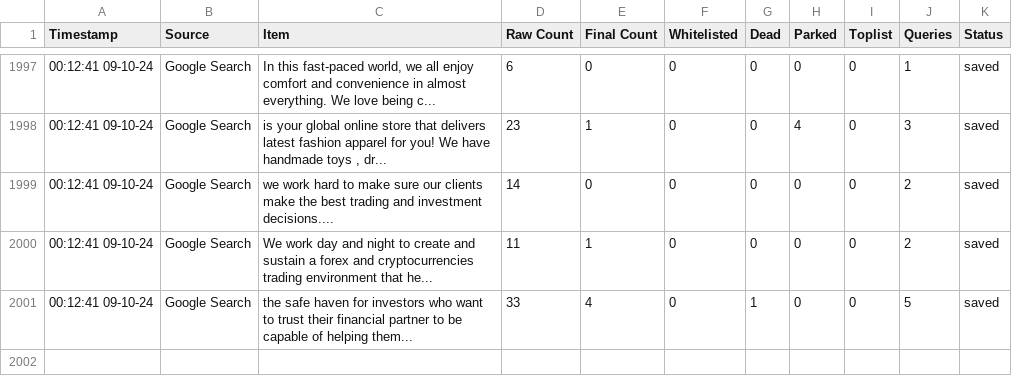
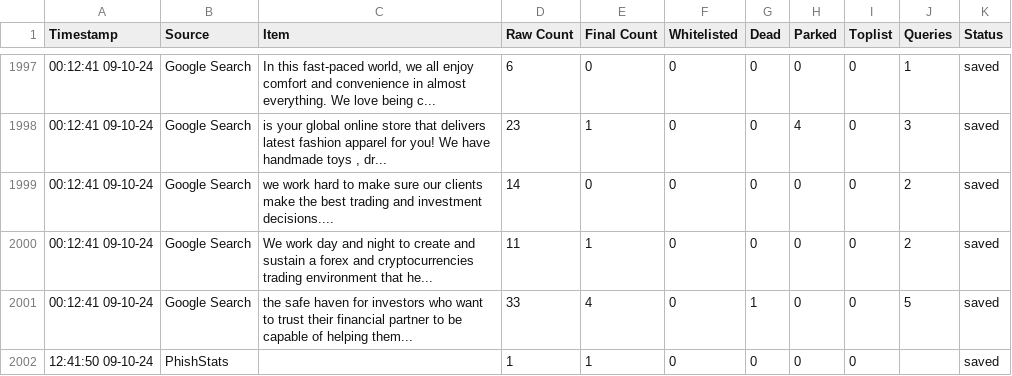
Before and after one commit to jarelllama/Scam-Blocklist, a CSV file: config/source_log.csv, drawn as a sheet; only a part is shown, gaps mark what is left out.

```diff
--- a/config/source_log.csv
+++ b/config/source_log.csv
@@ -2001 +2001,2 @@ Timestamp,Source,Item,Raw Count,Final Count,Whitelisted,Dead,Parked,Toplist,Quer
 00:12:41 09-10-24,Google Search,"the safe haven for investors who want to trust their financial partner to be capable of helping them...",33,4,0,1,0,0,5,saved
+12:41:50 09-10-24,PhishStats,,1,1,0,0,0,0,,saved
```
Also changed, not shown: 4 other files.
